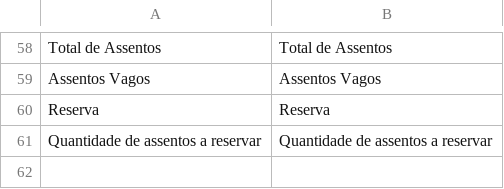
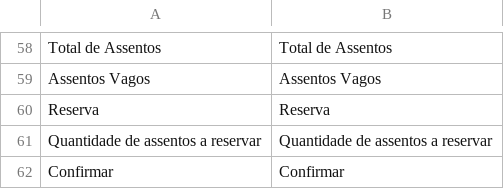
Before and after one commit to gabrielrtakeda/app-comprar-passagens-aereas, a CSV file: modules/Translation/Languages/br.csv, drawn as a sheet; only a part is shown, gaps mark what is left out.

```diff
--- a/modules/Translation/Languages/br.csv
+++ b/modules/Translation/Languages/br.csv
@@ -61 +61,2 @@ Reserva;Reserva
 Quantidade de assentos a reservar;Quantidade de assentos a reservar
+Confirmar;Confirmar
```
Also changed, not shown: modules/Translation/Languages/uk.csv, 4 other files.
